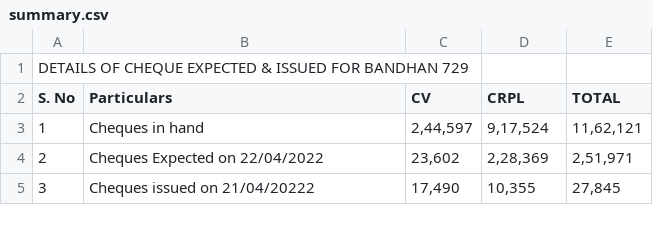
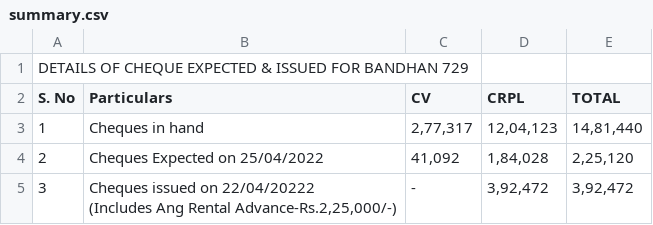
Before and after one commit to SimbhuTwice/CheersAcc, a CSV file: summary.csv, drawn as a sheet.

Commit message:
Add files via upload

```diff
--- a/summary.csv
+++ b/summary.csv
@@ -2,4 +2,5 @@ DETAILS OF CHEQUE EXPECTED & ISSUED FOR BANDHAN 729,,,,,,,
 S. No,Particulars,CV,CRPL,TOTAL,,,
-1,Cheques in hand ," 2,44,597 "," 9,17,524 "," 11,62,121 ",,,
-2,Cheques Expected on 22/04/2022," 23,602 "," 2,28,369 "," 2,51,971 ",,,
-3,Cheques issued on  21/04/20222 ," 17,490 "," 10,355 "," 27,845 ",,,
+1,Cheques in hand ," 2,77,317 "," 12,04,123 "," 14,81,440 ",,,
+2,Cheques Expected on 25/04/2022," 41,092 "," 1,84,028 "," 2,25,120 ",,,
+3,"Cheques issued on  22/04/20222
+(Includes Ang Rental Advance-Rs.2,25,000/-)", - ," 3,92,472 "," 3,92,472 ",,,
```
